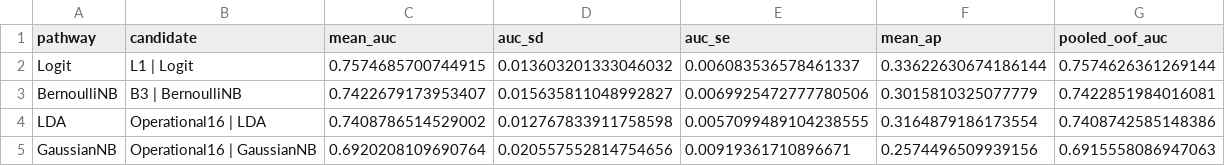
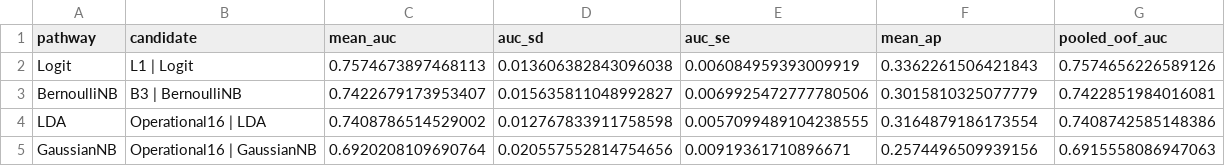
Before and after one commit to lyd-sg/dsa211, a CSV file: artifacts/prd_v3/four_finalists.csv, drawn as a sheet.

```diff
--- a/artifacts/prd_v3/four_finalists.csv
+++ b/artifacts/prd_v3/four_finalists.csv
@@ -1,3 +1,3 @@
 pathway,candidate,mean_auc,auc_sd,auc_se,mean_ap,pooled_oof_auc
-Logit,L1 | Logit,0.7574685700744915,0.013603201333046032,0.006083536578461337,0.33622630674186144,0.7574626361269144
+Logit,L1 | Logit,0.7574673897468113,0.013606382843096038,0.006084959393009919,0.3362261506421843,0.7574656226589126
 BernoulliNB,B3 | BernoulliNB,0.7422679173953407,0.015635811048992827,0.0069925472777780506,0.3015810325077779,0.7422851984016081
```
Also changed, not shown: artifacts/prd_v3/all_attempt_fold_scores.csv, artifacts/prd_v3/all_attempts_ledger.csv, 13 other files.
